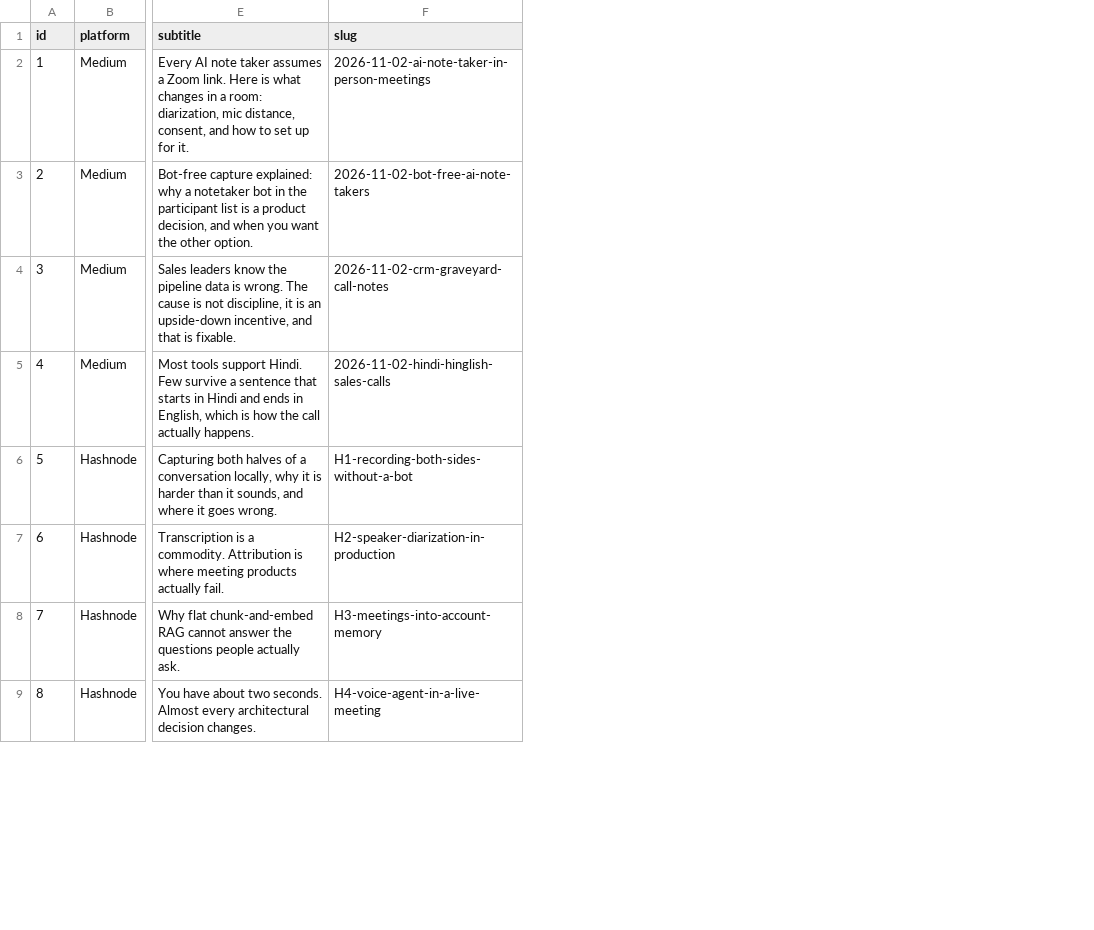
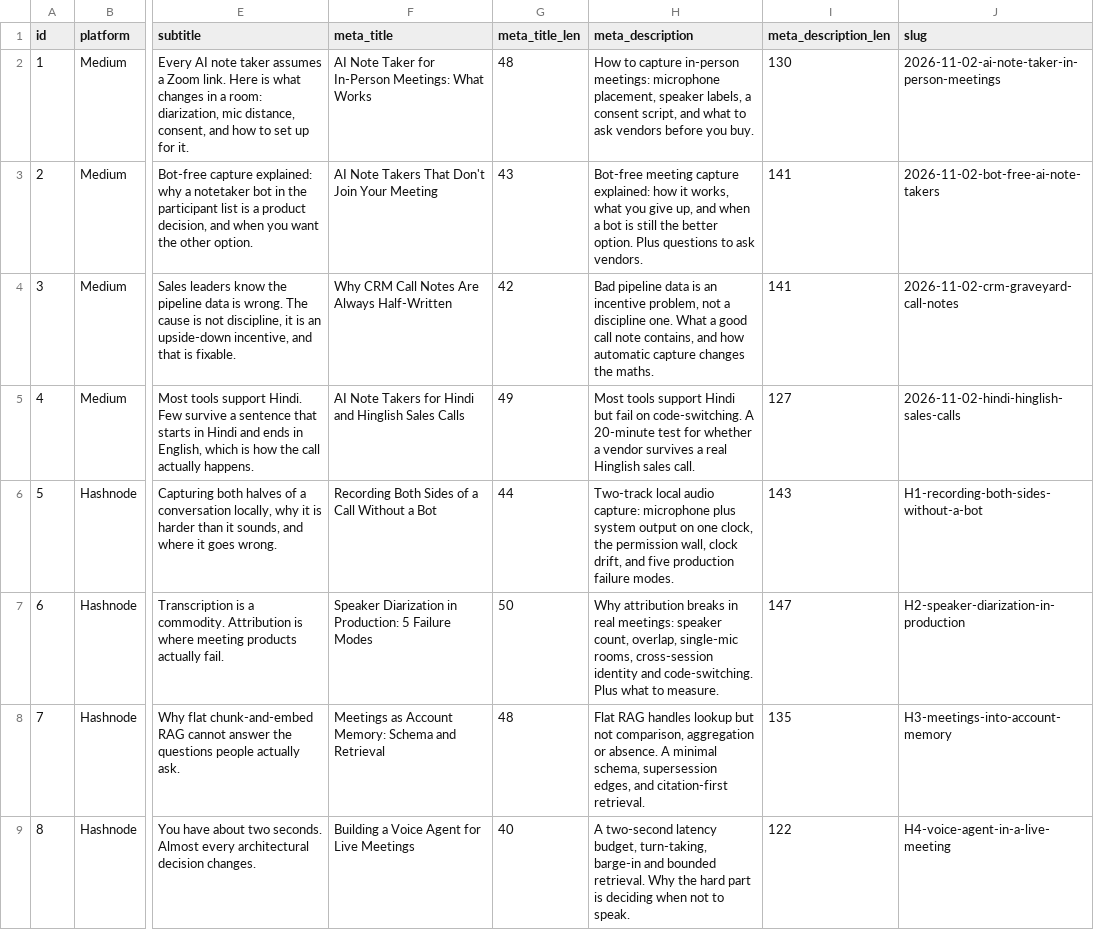
Before and after one commit to lynkkai/claude, a CSV file: publish-ready/content-calendar.csv, drawn as a sheet; only a part is shown, gaps mark what is left out; the diff names each change by its address in the sheet, - before the commit and + after, or states it on an @@ line.

```diff
--- a/publish-ready/content-calendar.csv
+++ b/publish-ready/content-calendar.csv
+column F (meta_title), rows 2-9: AI Note Taker for In-Person Meetings: What Works | AI Note Takers That Don't Join Your Meeting | Why CRM Call Notes Are Always Half-Written | AI Note Takers for Hindi and Hinglish Sales Calls | Recording Both Sides of a Call Without a Bot | Speaker Diarization in Production: 5 Failure Modes | Meetings as Account Memory: Schema and Retrieval | Building a Voice Agent for Live Meetings
+column G (meta_title_len), rows 2-9: 48 | 43 | 42 | 49 | 44 | 50 | 48 | 40
+column H (meta_description), rows 2-9: How to capture in-person meetings: microphone placement, speaker labels, a consent script, and what to ask vendors before you buy. | Bot-free meeting capture explained: how it works, what you give up, and when a bot is still the better option. Plus questions to ask vendors. | Bad pipeline data is an incentive problem, not a discipline one. What a good call note contains, and how automatic capture changes the maths. | Most tools support Hindi but fail on code-switching. A 20-minute test for whether a vendor survives a real Hinglish sales call. | Two-track local audio capture: microphone plus system output on one clock, the permission wall, clock drift, and five production failure modes. | Why attribution breaks in real meetings: speaker count, overlap, single-mic rooms, cross-session identity and code-switching. Plus what to measure. | Flat RAG handles lookup but not comparison, aggregation or absence. A minimal schema, supersession edges, and citation-first retrieval. | A two-second latency budget, turn-taking, barge-in and bounded retrieval. Why the hard part is deciding when not to speak.
+column I (meta_description_len), rows 2-9: 130 | 141 | 141 | 127 | 143 | 147 | 135 | 122
```
Also changed, not shown: 12 other files.
